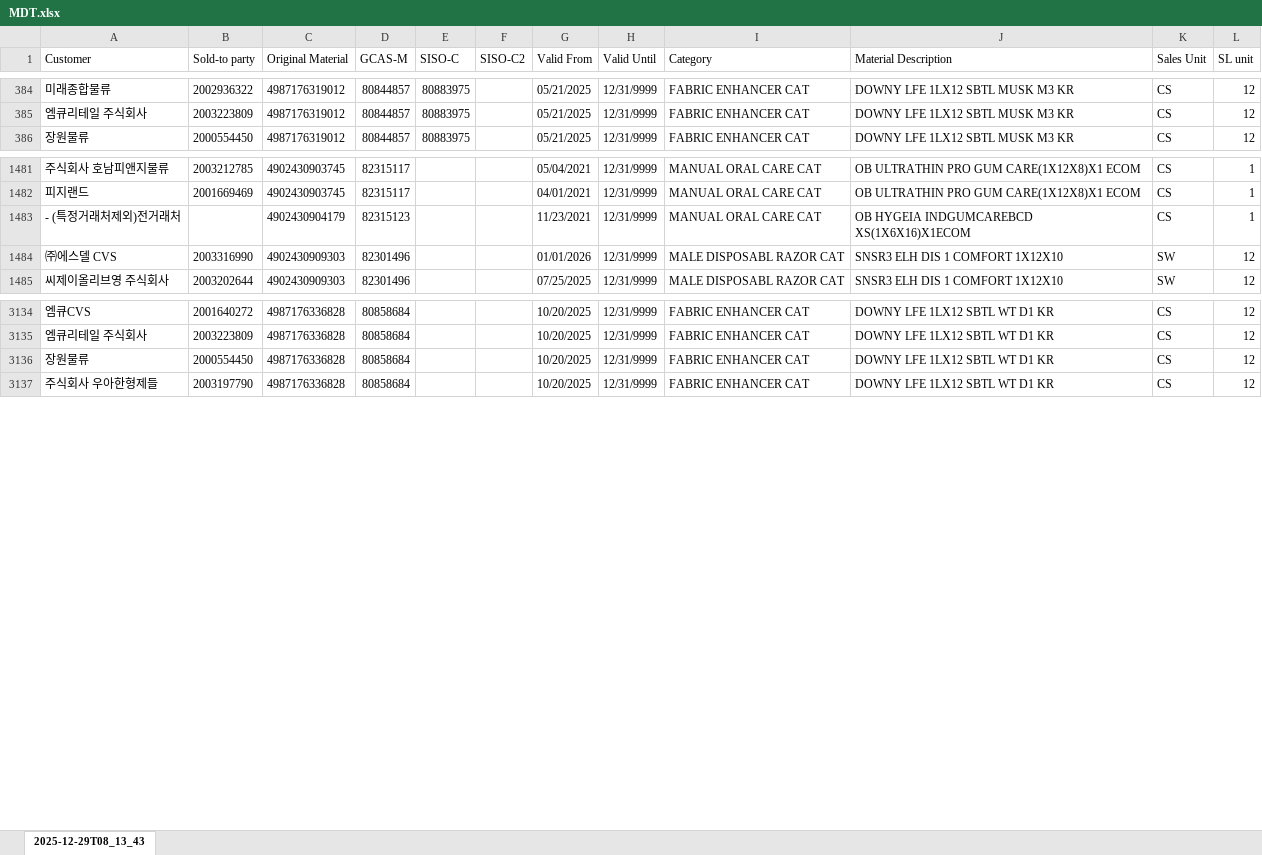
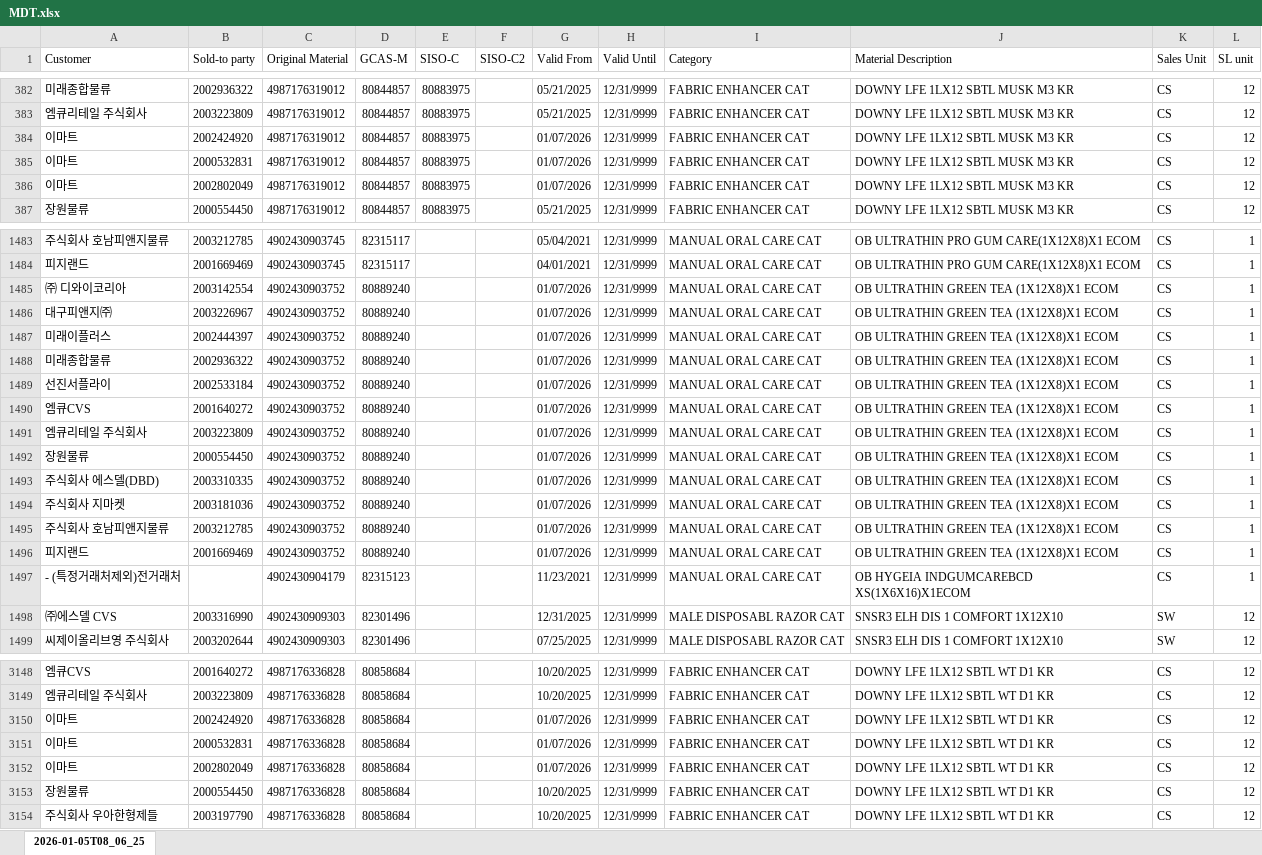
Before and after one commit to swanlee0729/pg.eagles.data, an Excel workbook: MDT.xlsx, sheet 2026-01-05T08_06_25, drawn as a sheet; only a part is shown, gaps mark what is left out; values as stored, in another font and other column widths than the file's, no borders; addresses are those after the commit; the diff covers the shown part only; the diff names each change by its address in the sheet, - before the commit and + after, or states it on an @@ line.

```diff
--- a/MDT.xlsx (sheet 2026-01-05T08_06_25)
+++ b/MDT.xlsx (sheet 2026-01-05T08_06_25)
-sheet tab: 2025-12-29T08_13_43
+sheet tab: 2026-01-05T08_06_25
+row 384: 이마트 | 2002424920 | 4987176319012 | 80844857 | 80883975 |  | 01/07/2026 | 12/31/9999 | FABRIC ENHANCER CAT | DOWNY LFE 1LX12 SBTL MUSK M3 KR | CS | 12
+row 385: 이마트 | 2000532831 | 4987176319012 | 80844857 | 80883975 |  | 01/07/2026 | 12/31/9999 | FABRIC ENHANCER CAT | DOWNY LFE 1LX12 SBTL MUSK M3 KR | CS | 12
+row 386: 이마트 | 2002802049 | 4987176319012 | 80844857 | 80883975 |  | 01/07/2026 | 12/31/9999 | FABRIC ENHANCER CAT | DOWNY LFE 1LX12 SBTL MUSK M3 KR | CS | 12
+row 1485: ㈜ 디와이코리아 | 2003142554 | 4902430903752 | 80889240 |  |  | 01/07/2026 | 12/31/9999 | MANUAL ORAL CARE CAT | OB ULTRATHIN GREEN TEA (1X12X8)X1 ECOM | CS | 1
+row 1486: 대구피앤지㈜ | 2003226967 | 4902430903752 | 80889240 |  |  | 01/07/2026 | 12/31/9999 | MANUAL ORAL CARE CAT | OB ULTRATHIN GREEN TEA (1X12X8)X1 ECOM | CS | 1
+row 1487: 미래이플러스 | 2002444397 | 4902430903752 | 80889240 |  |  | 01/07/2026 | 12/31/9999 | MANUAL ORAL CARE CAT | OB ULTRATHIN GREEN TEA (1X12X8)X1 ECOM | CS | 1
+row 1488: 미래종합물류 | 2002936322 | 4902430903752 | 80889240 |  |  | 01/07/2026 | 12/31/9999 | MANUAL ORAL CARE CAT | OB ULTRATHIN GREEN TEA (1X12X8)X1 ECOM | CS | 1
+row 1489: 선진서플라이 | 2002533184 | 4902430903752 | 80889240 |  |  | 01/07/2026 | 12/31/9999 | MANUAL ORAL CARE CAT | OB ULTRATHIN GREEN TEA (1X12X8)X1 ECOM | CS | 1
+row 1490: 엠큐CVS | 2001640272 | 4902430903752 | 80889240 |  |  | 01/07/2026 | 12/31/9999 | MANUAL ORAL CARE CAT | OB ULTRATHIN GREEN TEA (1X12X8)X1 ECOM | CS | 1
+row 1491: 엠큐리테일 주식회사 | 2003223809 | 4902430903752 | 80889240 |  |  | 01/07/2026 | 12/31/9999 | MANUAL ORAL CARE CAT | OB ULTRATHIN GREEN TEA (1X12X8)X1 ECOM | CS | 1
+row 1492: 장원물류 | 2000554450 | 4902430903752 | 80889240 |  |  | 01/07/2026 | 12/31/9999 | MANUAL ORAL CARE CAT | OB ULTRATHIN GREEN TEA (1X12X8)X1 ECOM | CS | 1
+row 1493: 주식회사 에스델(DBD) | 2003310335 | 4902430903752 | 80889240 |  |  | 01/07/2026 | 12/31/9999 | MANUAL ORAL CARE CAT | OB ULTRATHIN GREEN TEA (1X12X8)X1 ECOM | CS | 1
+row 1494: 주식회사 지마켓 | 2003181036 | 4902430903752 | 80889240 |  |  | 01/07/2026 | 12/31/9999 | MANUAL ORAL CARE CAT | OB ULTRATHIN GREEN TEA (1X12X8)X1 ECOM | CS | 1
+row 1495: 주식회사 호남피앤지물류 | 2003212785 | 4902430903752 | 80889240 |  |  | 01/07/2026 | 12/31/9999 | MANUAL ORAL CARE CAT | OB ULTRATHIN GREEN TEA (1X12X8)X1 ECOM | CS | 1
+row 1496: 피지랜드 | 2001669469 | 4902430903752 | 80889240 |  |  | 01/07/2026 | 12/31/9999 | MANUAL ORAL CARE CAT | OB ULTRATHIN GREEN TEA (1X12X8)X1 ECOM | CS | 1
-G1498 (Valid From): 01/01/2026
+G1498 (Valid From): 12/31/2025
+row 3150: 이마트 | 2002424920 | 4987176336828 | 80858684 |  |  | 01/07/2026 | 12/31/9999 | FABRIC ENHANCER CAT | DOWNY LFE 1LX12 SBTL WT D1 KR | CS | 12
+row 3151: 이마트 | 2000532831 | 4987176336828 | 80858684 |  |  | 01/07/2026 | 12/31/9999 | FABRIC ENHANCER CAT | DOWNY LFE 1LX12 SBTL WT D1 KR | CS | 12
+row 3152: 이마트 | 2002802049 | 4987176336828 | 80858684 |  |  | 01/07/2026 | 12/31/9999 | FABRIC ENHANCER CAT | DOWNY LFE 1LX12 SBTL WT D1 KR | CS | 12
```
Also changed, not shown: 5 added rows, 5 removed rows and 123 edited cells elsewhere in this sheet, IOPT_KNIME.xlsx, Inventory_KNIME.xlsx, 6 other files.
